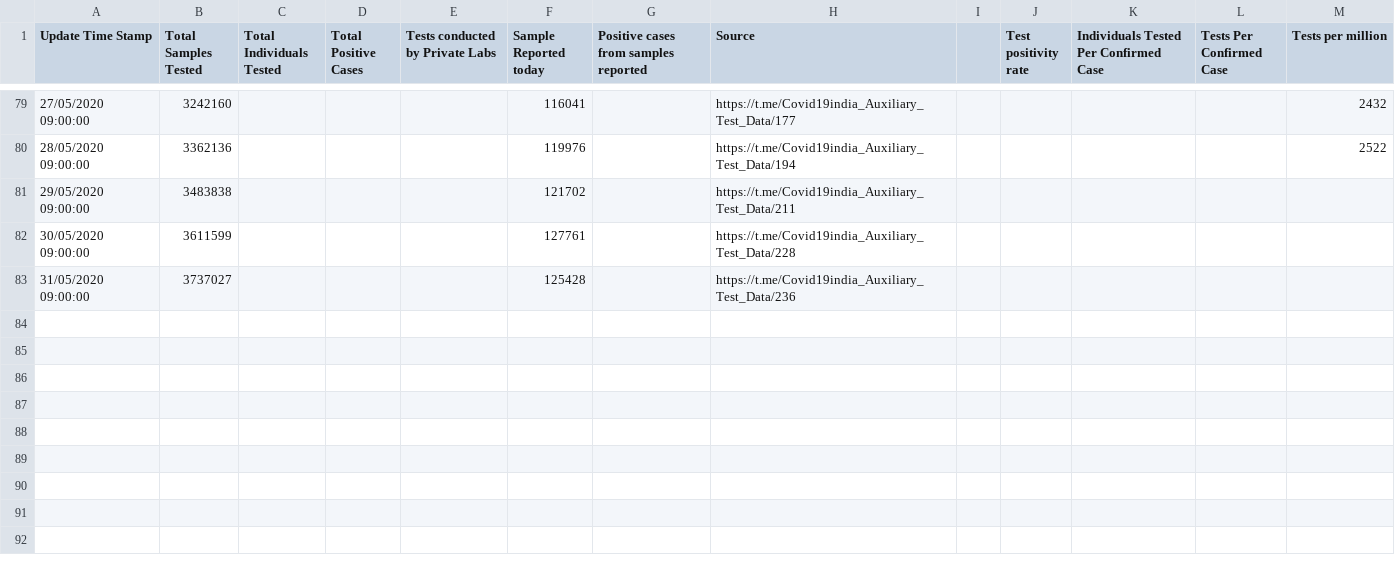
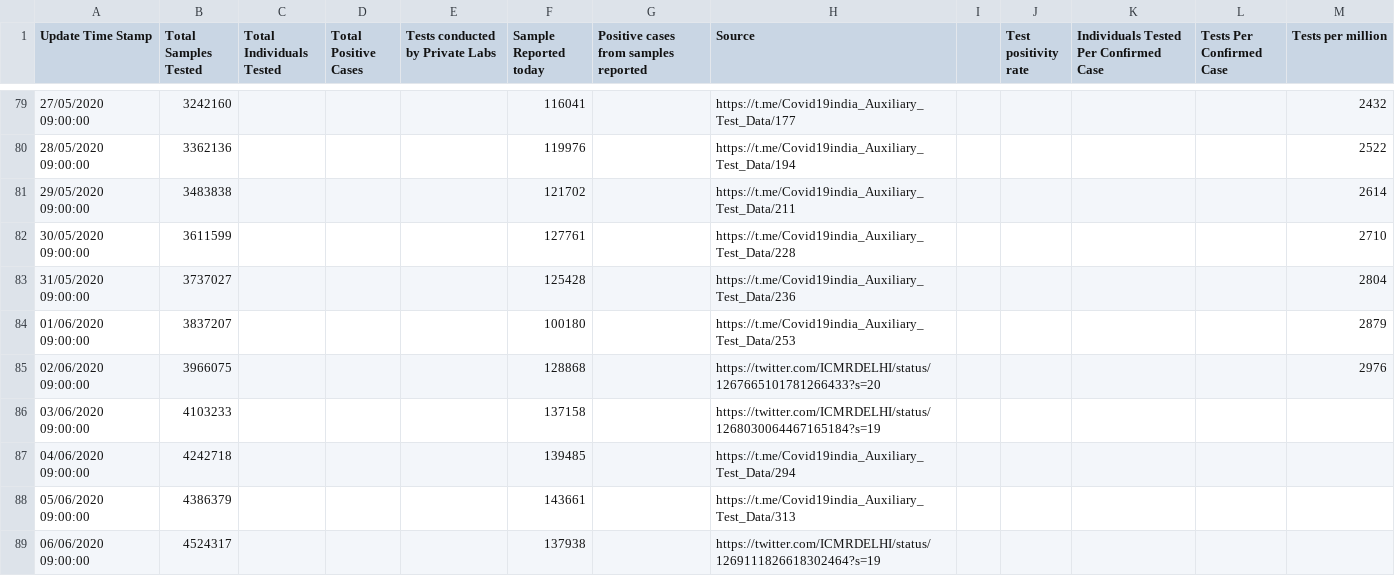
Before and after one commit to sushil-gurav/covid-19-india, a CSV file: data/csv/tested_numbers_icmr_data.csv, drawn as a sheet; only a part is shown, gaps mark what is left out.

```diff
--- a/data/csv/tested_numbers_icmr_data.csv
+++ b/data/csv/tested_numbers_icmr_data.csv
@@ -80,4 +80,10 @@ Update Time Stamp,Total Samples Tested,Total Individuals Tested,Total Positive C
 28/05/2020 09:00:00,3362136,,,,119976,,https://t.me/Covid19india_Auxiliary_Test_Data/194,,,,,2522
-29/05/2020 09:00:00,3483838,,,,121702,,https://t.me/Covid19india_Auxiliary_Test_Data/211,,,,,
-30/05/2020 09:00:00,3611599,,,,127761,,https://t.me/Covid19india_Auxiliary_Test_Data/228,,,,,
-31/05/2020 09:00:00,3737027,,,,125428,,https://t.me/Covid19india_Auxiliary_Test_Data/236,,,,,
+29/05/2020 09:00:00,3483838,,,,121702,,https://t.me/Covid19india_Auxiliary_Test_Data/211,,,,,2614
+30/05/2020 09:00:00,3611599,,,,127761,,https://t.me/Covid19india_Auxiliary_Test_Data/228,,,,,2710
+31/05/2020 09:00:00,3737027,,,,125428,,https://t.me/Covid19india_Auxiliary_Test_Data/236,,,,,2804
+01/06/2020 09:00:00,3837207,,,,100180,,https://t.me/Covid19india_Auxiliary_Test_Data/253,,,,,2879
+02/06/2020 09:00:00,3966075,,,,128868,,https://twitter.com/ICMRDELHI/status/1267665101781266433?s=20,,,,,2976
+03/06/2020 09:00:00,4103233,,,,137158,,https://twitter.com/ICMRDELHI/status/1268030064467165184?s=19,,,,,
+04/06/2020 09:00:00,4242718,,,,139485,,https://t.me/Covid19india_Auxiliary_Test_Data/294,,,,,
+05/06/2020 09:00:00,4386379,,,,143661,,https://t.me/Covid19india_Auxiliary_Test_Data/313,,,,,
+06/06/2020 09:00:00,4524317,,,,137938,,https://twitter.com/ICMRDELHI/status/1269111826618302464?s=19,,,,,
```
Also changed, not shown: data/csv/case_time_series.csv, data/csv/district_wise.csv, 11 other files.
